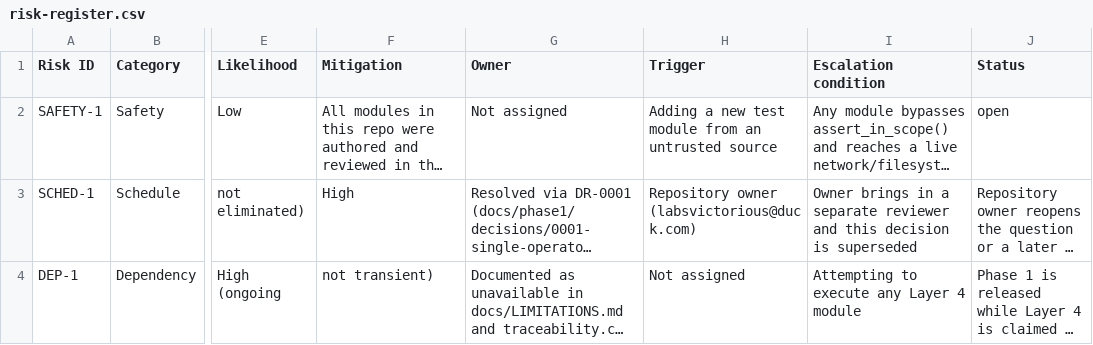
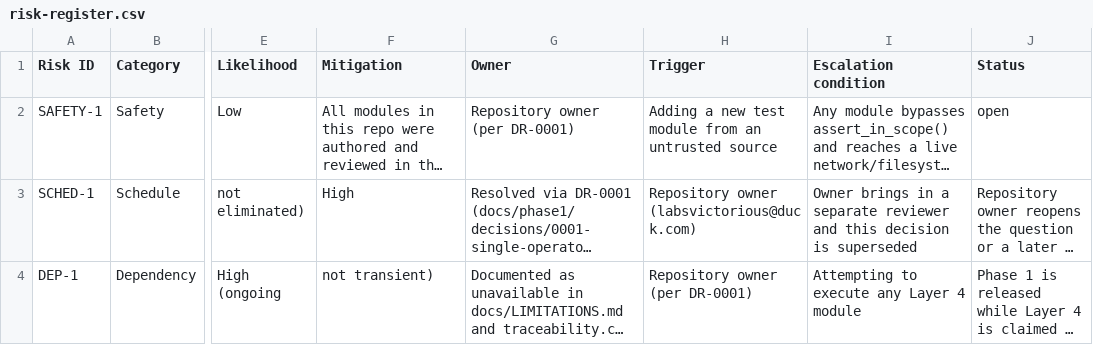
Before and after one commit to Victorious93/KYC-AuditLab, a CSV file: docs/phase1/risk-register.csv, drawn as a sheet; only a part is shown, gaps mark what is left out; long unchanged cells end in …; the diff covers the shown part only; the diff names each change by its address in the sheet, - before the commit and + after, or states it on an @@ line.

```diff
--- a/docs/phase1/risk-register.csv
+++ b/docs/phase1/risk-register.csv
-G2 (Owner): Not assigned
+G2 (Owner): Repository owner (per DR-0001)
-H4 (Trigger): Not assigned
+H4 (Trigger): Repository owner (per DR-0001)
```
Also changed, not shown: 2 added rows and 18 edited cells elsewhere in this file, docs/phase1/traceability.csv, 23 other files.
